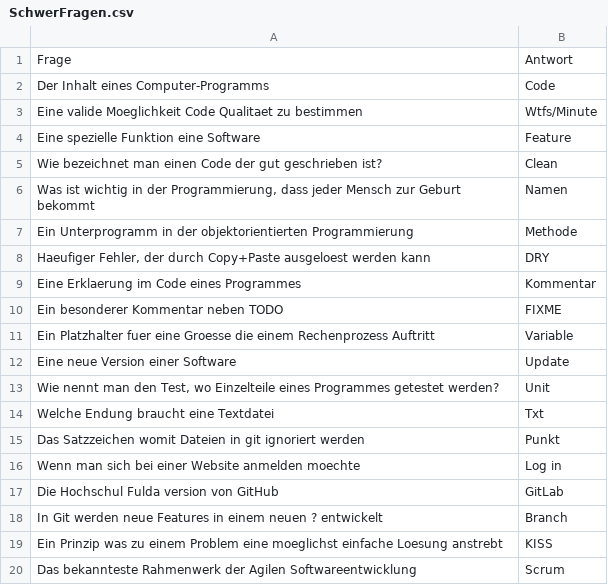
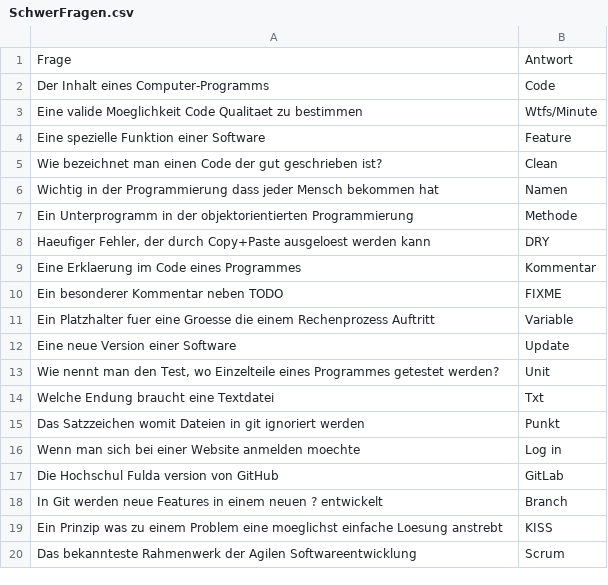
Before and after one commit to RaphaelStorch/Kreuzwortraetzel, a CSV file: DevOps Kreuzwortraetzel/res/database/SchwerFragen.csv, drawn as a sheet.

Commit message:
Finished Connection FrageAnzeiger to SchwereFragen.csv

```diff
--- a/DevOps Kreuzwortraetzel/res/database/SchwerFragen.csv
+++ b/DevOps Kreuzwortraetzel/res/database/SchwerFragen.csv
@@ -3,5 +3,5 @@
 "Eine valide Moeglichkeit Code Qualitaet zu bestimmen","Wtfs/Minute"
-"Eine spezielle Funktion eine Software","Feature"
+"Eine spezielle Funktion einer Software","Feature"
 "Wie bezeichnet man einen Code der gut geschrieben ist?","Clean"
-"Was ist wichtig in der Programmierung, dass jeder Mensch zur Geburt bekommt","Namen"
+"Wichtig in der Programmierung dass jeder Mensch bekommen hat","Namen"
 "Ein Unterprogramm in der objektorientierten Programmierung","Methode"
```
Also changed, not shown: 1 other file.
